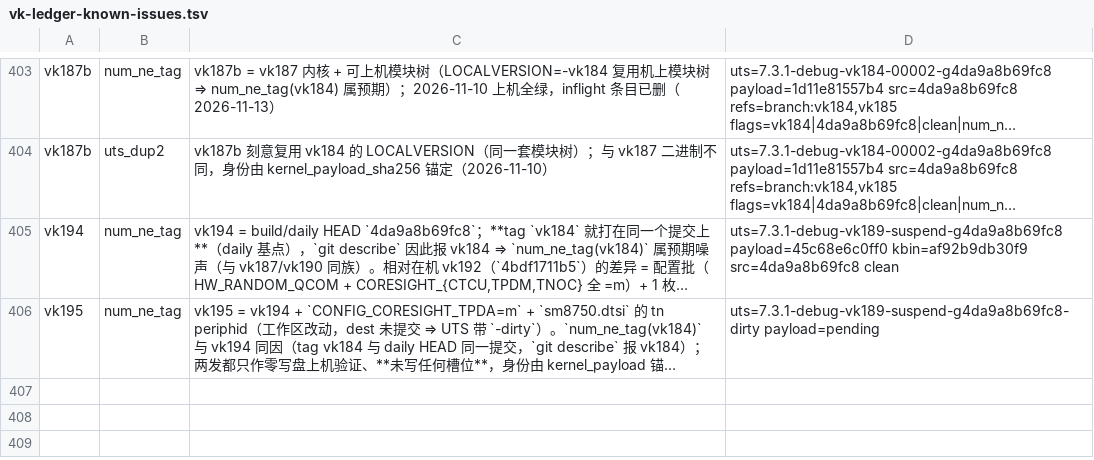
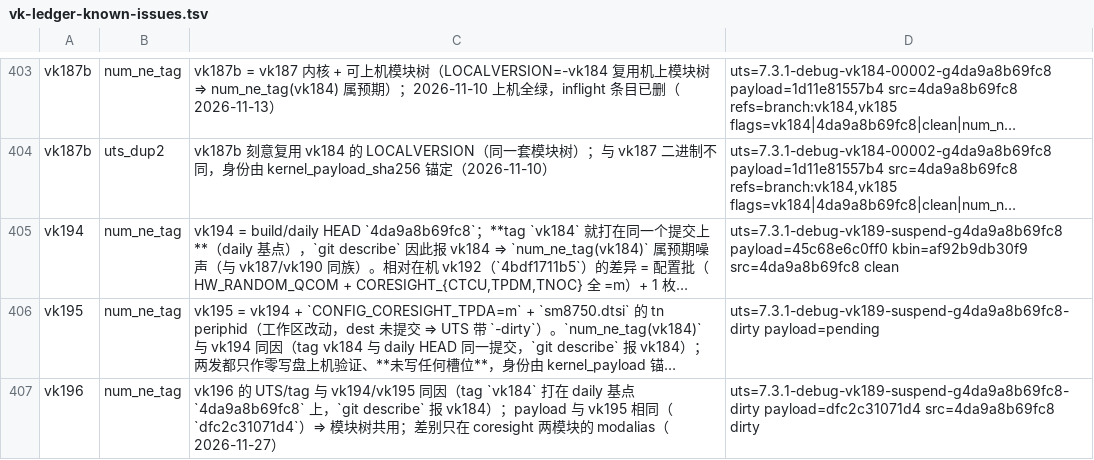
Before and after one commit to xiaquwan1001/lenovo-legion-y700-gen4-tb322fc-elden-linux, a TSV file: versions/vk-ledger-known-issues.tsv, drawn as a sheet; only a part is shown, gaps mark what is left out; long unchanged cells end in …; the diff names each change by its address in the sheet, - before the commit and + after, or states it on an @@ line.

```diff
--- a/versions/vk-ledger-known-issues.tsv
+++ b/versions/vk-ledger-known-issues.tsv
+row 407: vk196 | num_ne_tag | vk196 的 UTS/tag 与 vk194/vk195 同因（tag `vk184` 打在 daily 基点 `4da9a8b69fc8` 上，`git describe` 报 vk184）；payload 与 vk195 相同（`dfc2c31071d4`）⇒ 模块树共用；差别只在 coresight 两模块的 modalias（2026-11-27） | uts=7.3.1-debug-vk189-suspend-g4da9a8b69fc8-dirty payload=dfc2c31071d4 src=4da9a8b69fc8 dirty
```
Also changed, not shown: versions/vk-registry.tsv, 35 other files.
